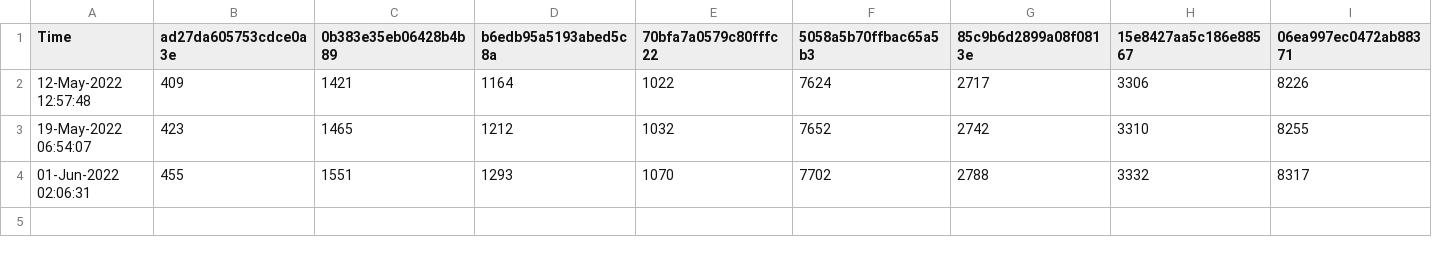
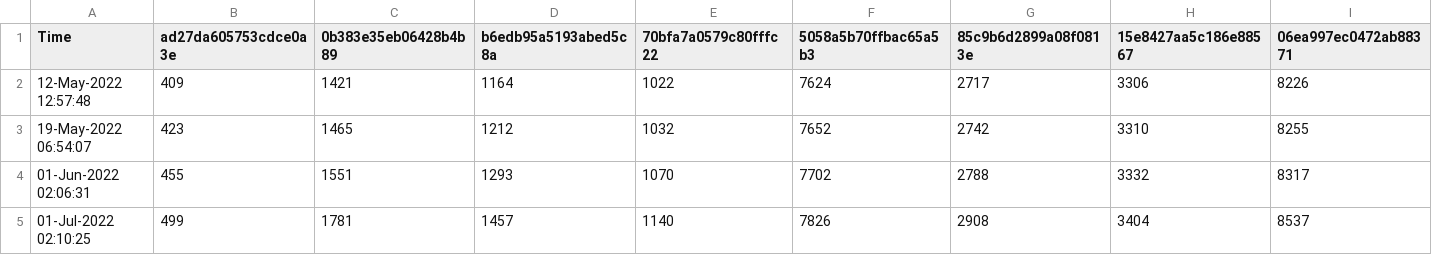
Before and after one commit to minoue-xx/qiita-track-page-view-counts-of-your-article, a CSV file: viewsHistory.csv, drawn as a sheet; only a part is shown; rows hold the shown columns only; the diff names each change by its address in the sheet, - before the commit and + after, or states it on an @@ line.

Commit message:
View count history Updated by github-actions

```diff
--- a/viewsHistory.csv
+++ b/viewsHistory.csv
+row 5: 01-Jul-2022 02:10:25 | 499 | 1781 | 1457 | 1140 | 7826 | 2908 | 3404 | 8537
```
